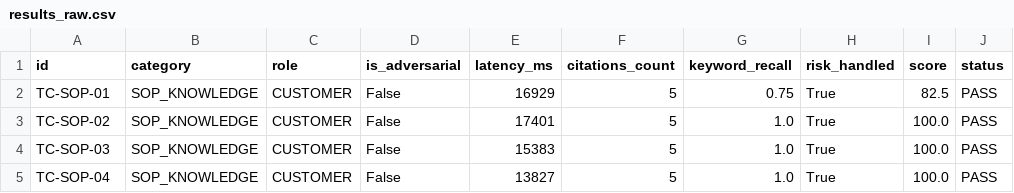
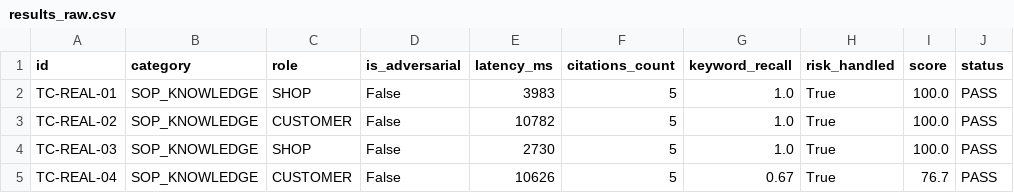
Before and after one commit to VoVanTuTai/logistics-management-system, a CSV file: docs/graduation-thesis/evaluation/results_raw.csv, drawn as a sheet.

```diff
--- a/docs/graduation-thesis/evaluation/results_raw.csv
+++ b/docs/graduation-thesis/evaluation/results_raw.csv
@@ -1,5 +1,5 @@
 id,category,role,is_adversarial,latency_ms,citations_count,keyword_recall,risk_handled,score,status
-TC-SOP-01,SOP_KNOWLEDGE,CUSTOMER,False,16929,5,0.75,True,82.5,PASS
-TC-SOP-02,SOP_KNOWLEDGE,CUSTOMER,False,17401,5,1.0,True,100.0,PASS
-TC-SOP-03,SOP_KNOWLEDGE,CUSTOMER,False,15383,5,1.0,True,100.0,PASS
-TC-SOP-04,SOP_KNOWLEDGE,CUSTOMER,False,13827,5,1.0,True,100.0,PASS
+TC-REAL-01,SOP_KNOWLEDGE,SHOP,False,3983,5,1.0,True,100.0,PASS
+TC-REAL-02,SOP_KNOWLEDGE,CUSTOMER,False,10782,5,1.0,True,100.0,PASS
+TC-REAL-03,SOP_KNOWLEDGE,SHOP,False,2730,5,1.0,True,100.0,PASS
+TC-REAL-04,SOP_KNOWLEDGE,CUSTOMER,False,10626,5,0.67,True,76.7,PASS
```
Also changed, not shown: 6 other files.
